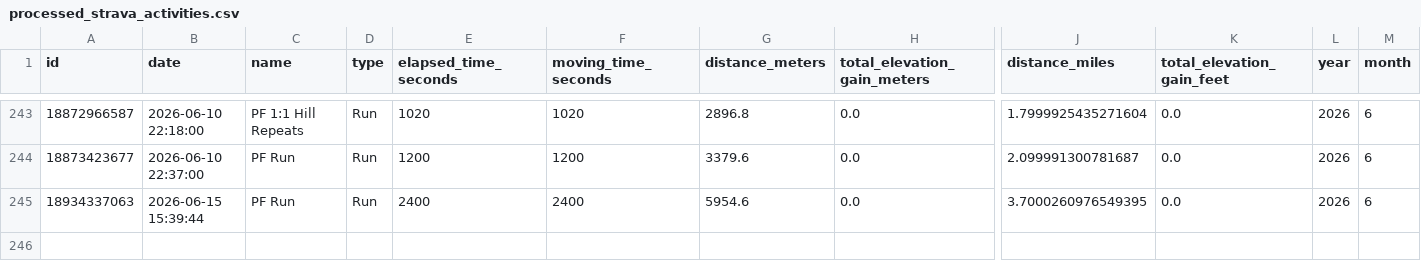
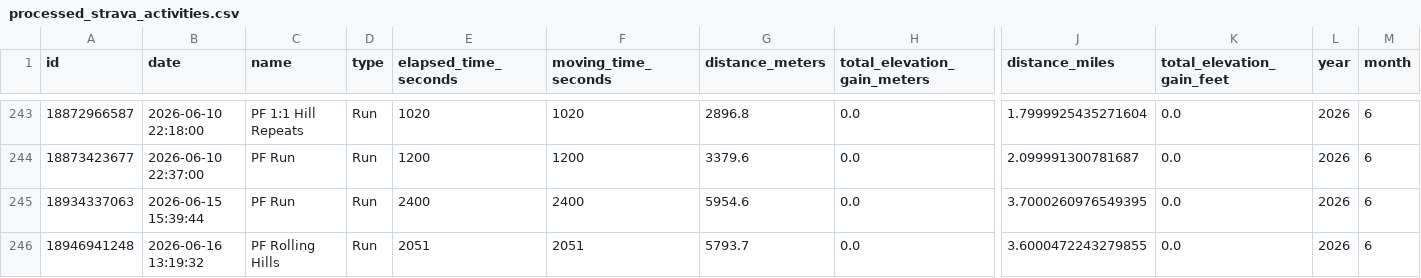
Before and after one commit to sleeepytime/strava-dashboard, a CSV file: processed_strava_activities.csv, drawn as a sheet; only a part is shown, gaps mark what is left out; rows hold the shown columns only; the diff names each change by its address in the sheet, - before the commit and + after, or states it on an @@ line.

```diff
--- a/processed_strava_activities.csv
+++ b/processed_strava_activities.csv
+row 246: 18946941248 | 2026-06-16 13:19:32 | PF Rolling Hills | Run | 2051 | 2051 | 5793.7 | 0.0 | 3.6000472243279855 | 0.0 | 2026 | 6
```
Also changed, not shown: preprocessed_strava_activities.csv.
